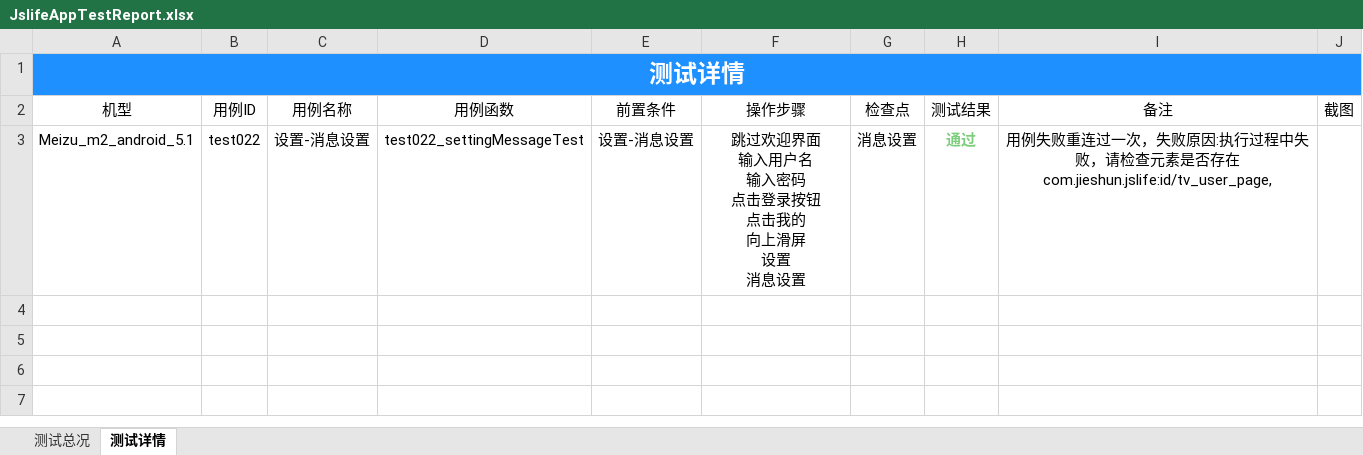
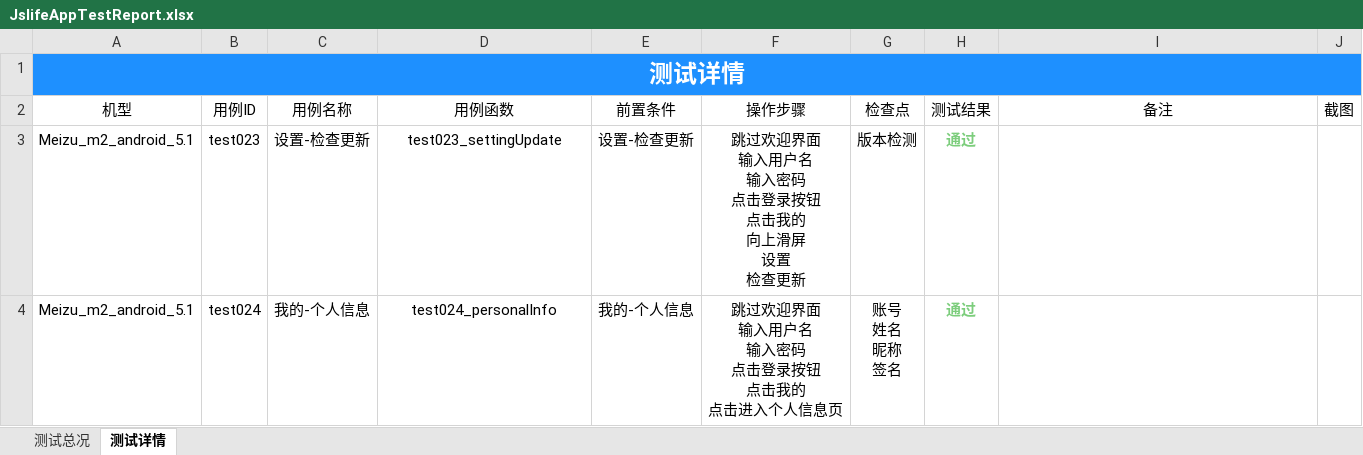
Before and after one commit to samesky2016/appium-test, an Excel workbook: Report/JslifeAppTestReport.xlsx, sheet 测试详情, drawn as a sheet; values as stored, in another font and other column widths than the file's, no borders; ↵ is a line break in a cell; the diff names each change by its address in the sheet, - before the commit and + after, or states it on an @@ line.

```diff
--- a/Report/JslifeAppTestReport.xlsx (sheet 测试详情)
+++ b/Report/JslifeAppTestReport.xlsx (sheet 测试详情)
-B3: test022
+B3: test023
-C3: 设置-消息设置
+C3: 设置-检查更新
-D3: test022_settingMessageTest
+D3: test023_settingUpdate
-E3: 设置-消息设置
+E3: 设置-检查更新
-F3: 跳过欢迎界面 ↵ 输入用户名 ↵ 输入密码 ↵ 点击登录按钮 ↵ 点击我的 ↵ 向上滑屏 ↵ 设置 ↵ 消息设置
+F3: 跳过欢迎界面 ↵ 输入用户名 ↵ 输入密码 ↵ 点击登录按钮 ↵ 点击我的 ↵ 向上滑屏 ↵ 设置 ↵ 检查更新
-G3: 消息设置
+G3: 版本检测
-I3: 用例失败重连过一次，失败原因:执行过程中失败，请检查元素是否存在com.jieshun.jslife:id/tv_user_page,
+I3: (empty)
+row 4: Meizu_m2_android_5.1 | test024 | 我的-个人信息 | test024_personalInfo | 我的-个人信息 | 跳过欢迎界面 ↵ 输入用户名 ↵ 输入密码 ↵ 点击登录按钮 ↵ 点击我的 ↵ 点击进入个人信息页 | 账号 ↵ 姓名 ↵ 昵称 ↵ 签名 | 通过
```
Also changed, not shown: sheet 测试总况, charts or pictures, 4 other files.
